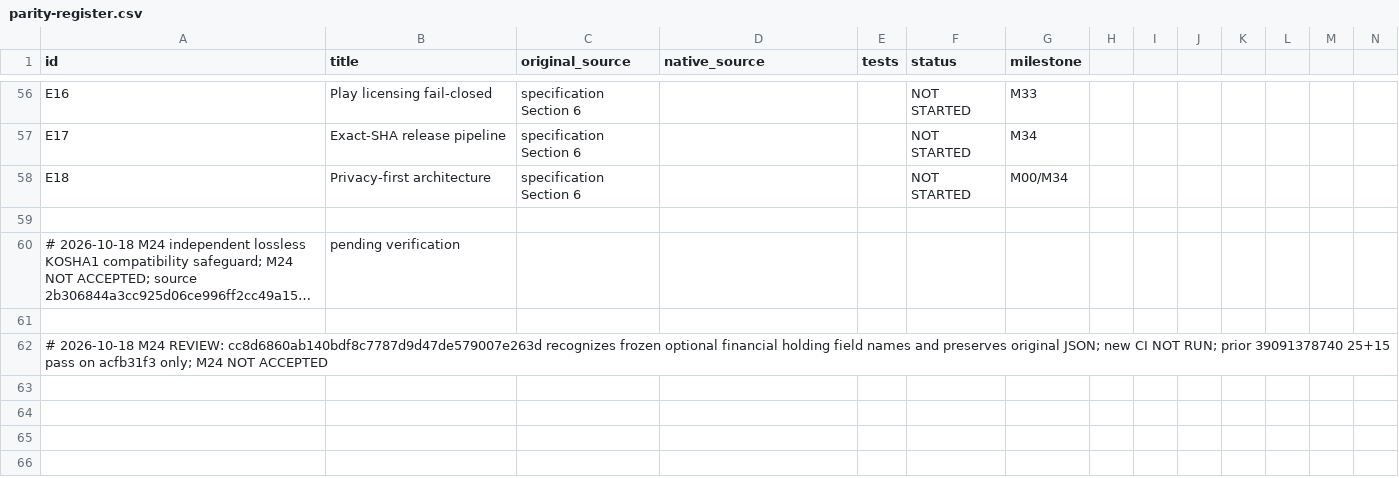
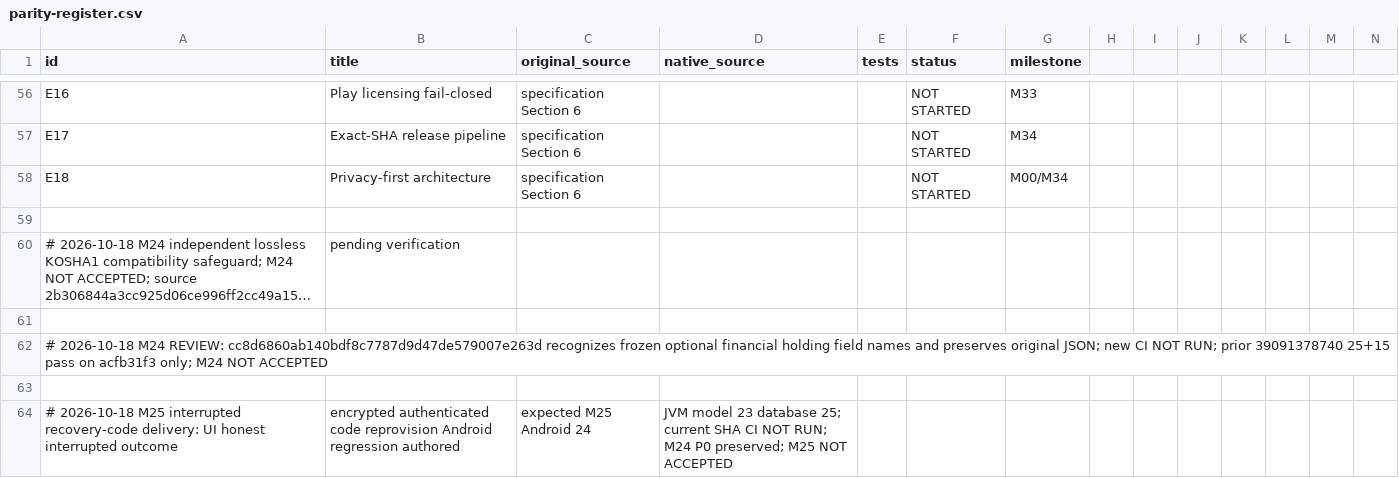
Before and after one commit to shahvikask/kosha, a CSV file: docs/implementation/parity-register.csv, drawn as a sheet; only a part is shown, gaps mark what is left out; long unchanged cells end in …; rows hold the shown columns only; the diff names each change by its address in the sheet, - before the commit and + after, or states it on an @@ line.

Commit message:
docs(m25): record recovery delivery regression and unverified exact-source gate [skip ci]

```diff
--- a/docs/implementation/parity-register.csv
+++ b/docs/implementation/parity-register.csv
+row 63: (empty)
+row 64: # 2026-10-18 M25 interrupted recovery-code delivery: UI honest interrupted outcome | encrypted authenticated code reprovision Android regression authored | expected M25 Android 24 | JVM model 23 database 25; current SHA CI NOT RUN; M24 P0 preserved; M25 NOT ACCEPTED
```
